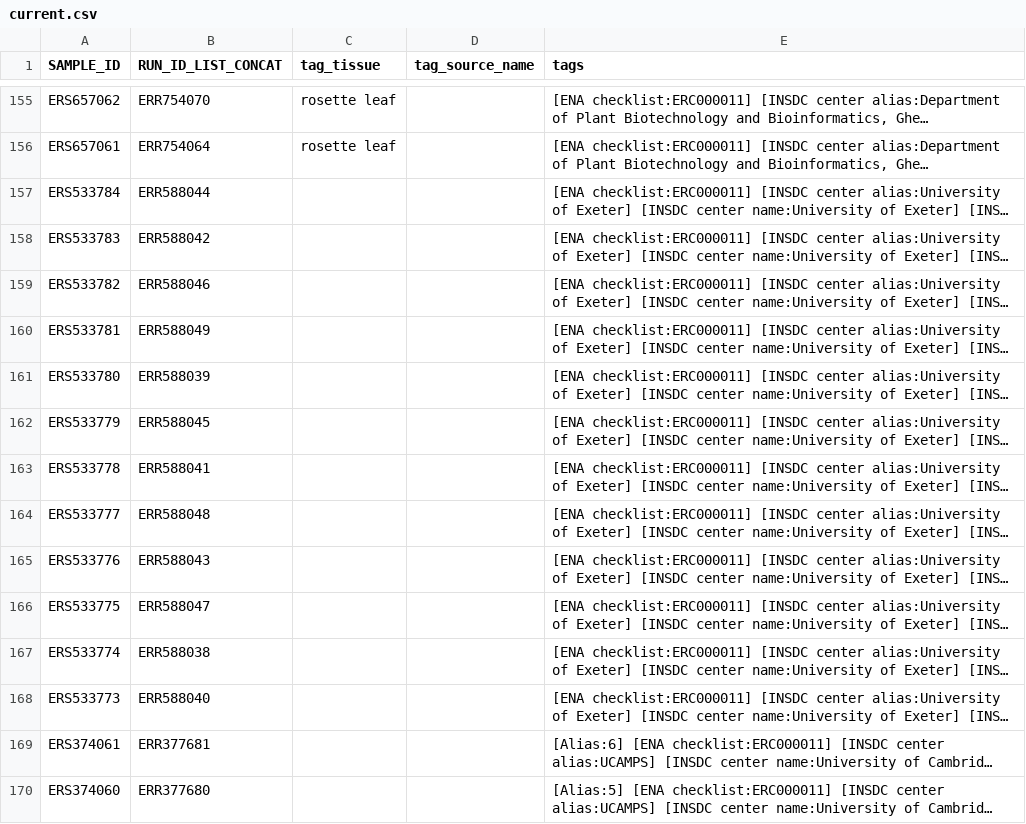
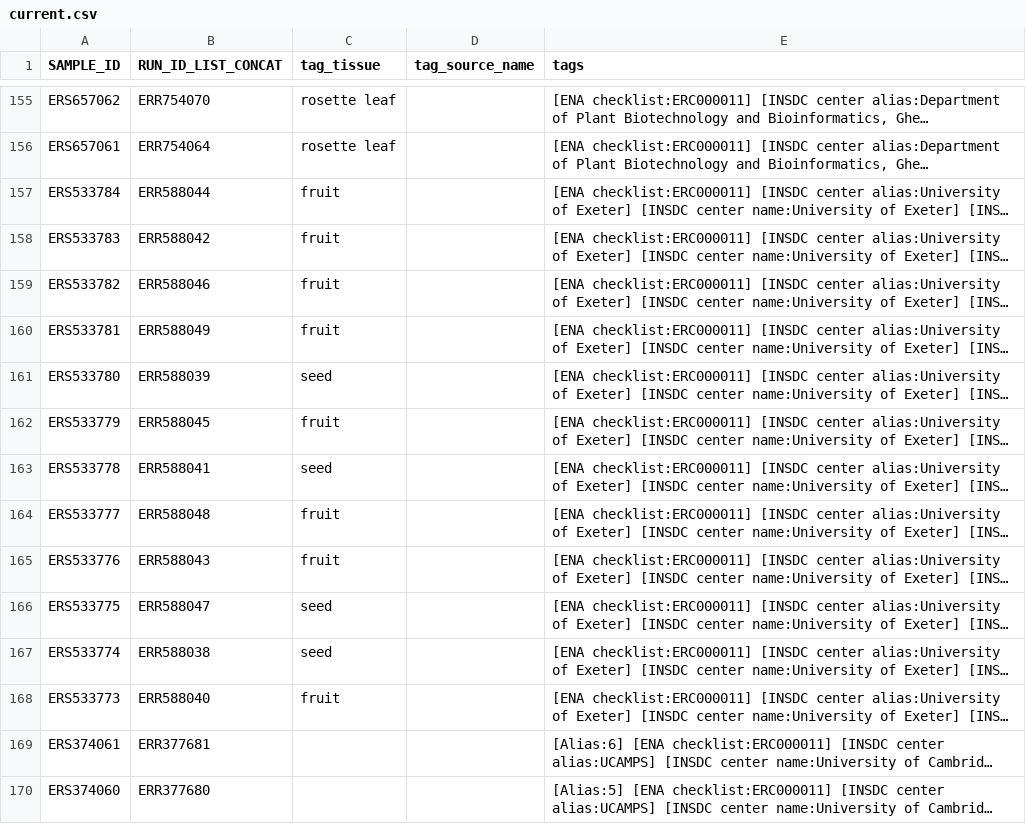
Before and after one commit to shouldsee/metacsv-ath-rnaseq, a CSV file: current.csv, drawn as a sheet; only a part is shown, gaps mark what is left out; long unchanged cells end in …; the diff names each change by its address in the sheet, - before the commit and + after, or states it on an @@ line.

```diff
--- a/current.csv
+++ b/current.csv
-C157:C160 (tag_tissue): (empty)
+C157:C160 (tag_tissue): fruit
-C161 (tag_tissue): (empty)
+C161 (tag_tissue): seed
-C162 (tag_tissue): (empty)
+C162 (tag_tissue): fruit
-C163 (tag_tissue): (empty)
+C163 (tag_tissue): seed
-C164:C165 (tag_tissue): (empty)
+C164:C165 (tag_tissue): fruit
-C166:C167 (tag_tissue): (empty)
+C166:C167 (tag_tissue): seed
-C168 (tag_tissue): (empty)
+C168 (tag_tissue): fruit
```
Also changed, not shown: 1 other file.
